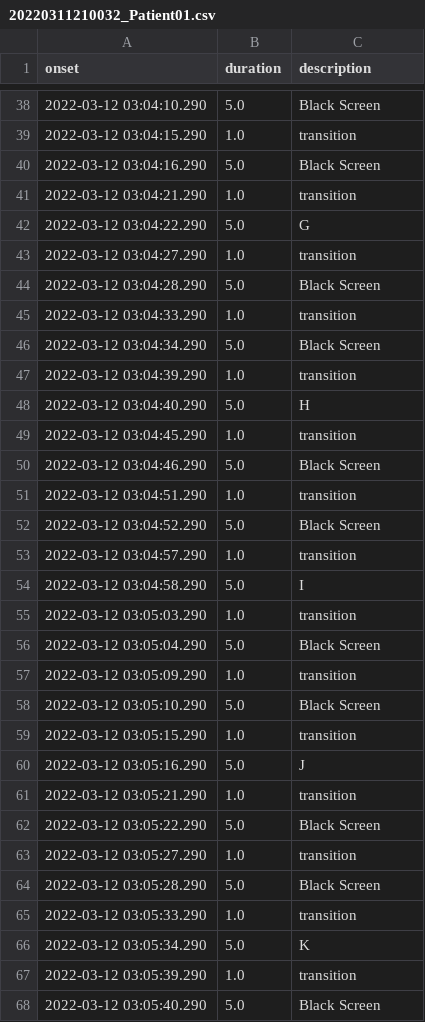
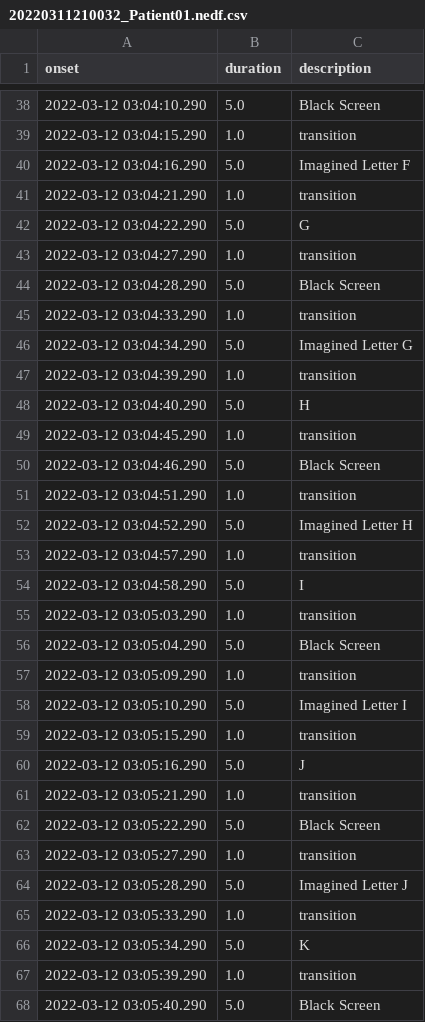
Before and after one commit to jdozie/reading-eeg, a CSV file: results/EEG_Data/Subject_02/20220311210032_Patient01.nedf.csv (was results/20220311210032_Patient01.csv), drawn as a sheet; only a part is shown, gaps mark what is left out; the diff covers the shown part only.

```diff
--- a/results/20220311210032_Patient01.csv
+++ b/results/EEG_Data/Subject_02/20220311210032_Patient01.nedf.csv
@@ -39,3 +39,3 @@ onset,duration,description
 2022-03-12 03:04:15.290,1.0,transition
-2022-03-12 03:04:16.290,5.0,Black Screen
+2022-03-12 03:04:16.290,5.0,Imagined Letter F
 2022-03-12 03:04:21.290,1.0,transition
@@ -45,3 +45,3 @@ onset,duration,description
 2022-03-12 03:04:33.290,1.0,transition
-2022-03-12 03:04:34.290,5.0,Black Screen
+2022-03-12 03:04:34.290,5.0,Imagined Letter G
 2022-03-12 03:04:39.290,1.0,transition
@@ -51,3 +51,3 @@ onset,duration,description
 2022-03-12 03:04:51.290,1.0,transition
-2022-03-12 03:04:52.290,5.0,Black Screen
+2022-03-12 03:04:52.290,5.0,Imagined Letter H
 2022-03-12 03:04:57.290,1.0,transition
@@ -57,3 +57,3 @@ onset,duration,description
 2022-03-12 03:05:09.290,1.0,transition
-2022-03-12 03:05:10.290,5.0,Black Screen
+2022-03-12 03:05:10.290,5.0,Imagined Letter I
 2022-03-12 03:05:15.290,1.0,transition
@@ -63,3 +63,3 @@ onset,duration,description
 2022-03-12 03:05:27.290,1.0,transition
-2022-03-12 03:05:28.290,5.0,Black Screen
+2022-03-12 03:05:28.290,5.0,Imagined Letter J
 2022-03-12 03:05:33.290,1.0,transition
```
Also changed, not shown: 10 edited cells elsewhere in this file, 6 other files.
